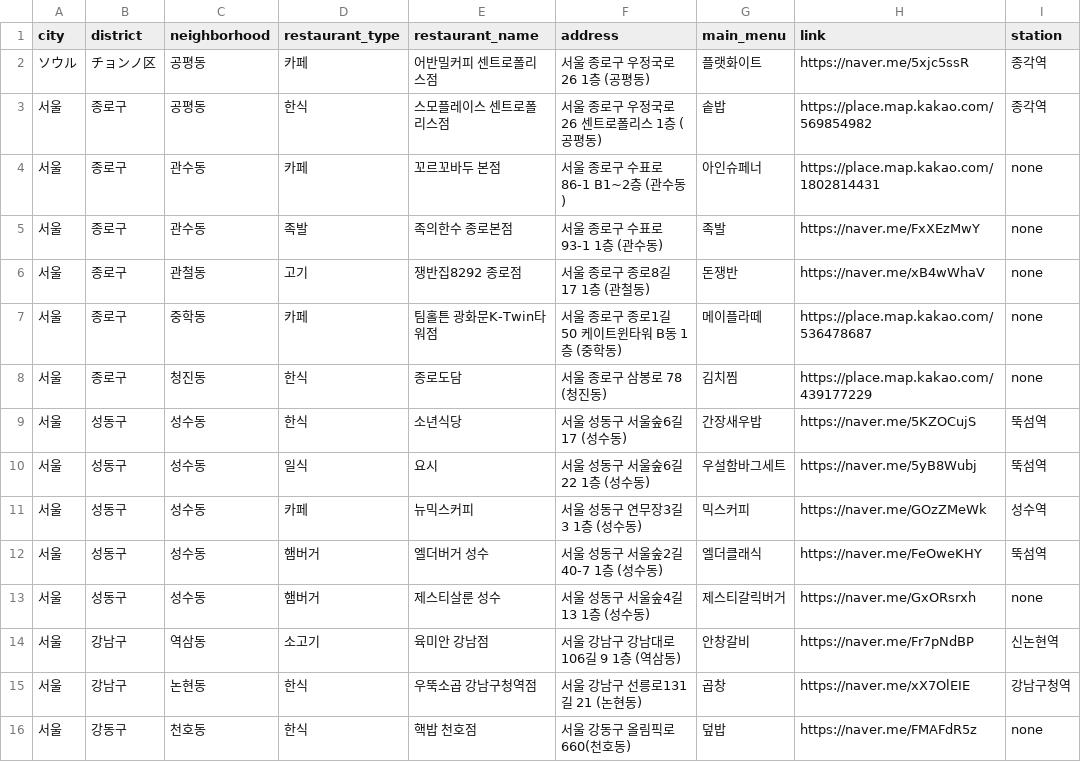
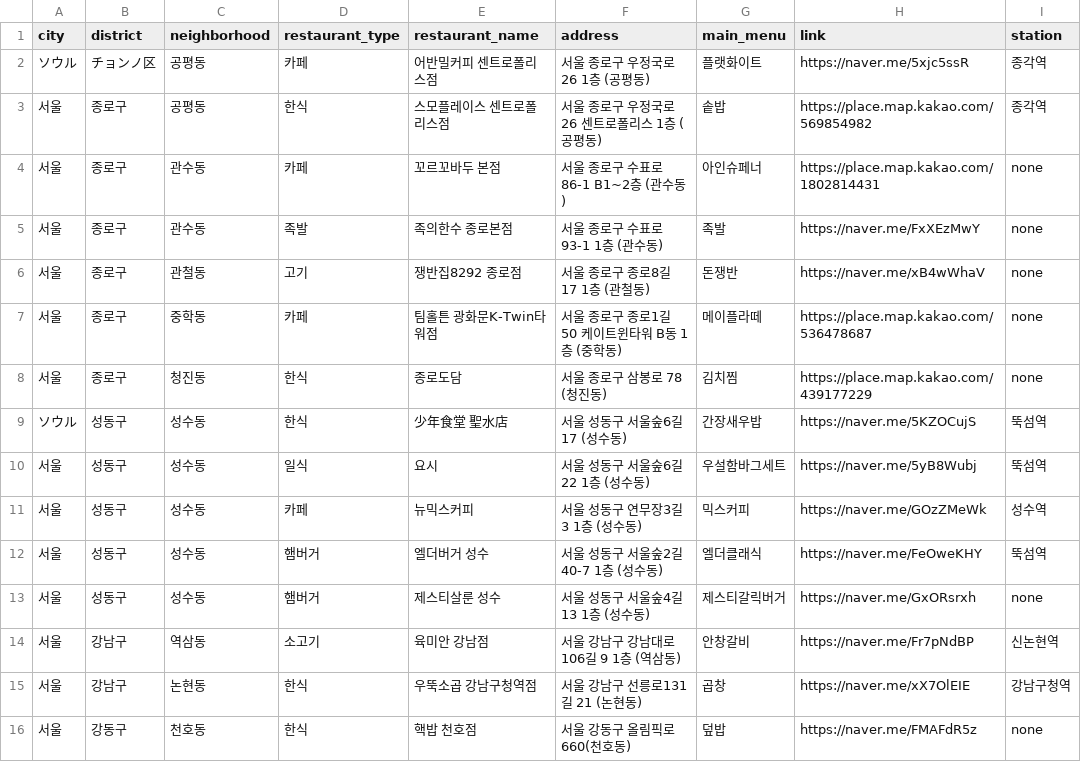
Before and after one commit to Bonitabueno/matjip_fairy, a CSV file: matjip_fairy_for_japanese.csv, drawn as a sheet; only a part is shown.

Commit message:
matjip_fairy_for_japanese.csv 업데이트

```diff
--- a/matjip_fairy_for_japanese.csv
+++ b/matjip_fairy_for_japanese.csv
@@ -8,3 +8,3 @@ city,district,neighborhood,restaurant_type,restaurant_name,address,main_menu,lin
 서울,종로구,청진동,한식,종로도담,서울 종로구 삼봉로 78 (청진동),김치찜,https://place.map.kakao.com/439177229,none
-서울,성동구,성수동,한식,소년식당,서울 성동구 서울숲6길 17 (성수동),간장새우밥,https://naver.me/5KZOCujS,뚝섬역
+ソウル,성동구,성수동,한식,少年食堂 聖水店,서울 성동구 서울숲6길 17 (성수동),간장새우밥,https://naver.me/5KZOCujS,뚝섬역
 서울,성동구,성수동,일식,요시,서울 성동구 서울숲6길 22 1층 (성수동),우설함바그세트,https://naver.me/5yB8Wubj,뚝섬역
```
